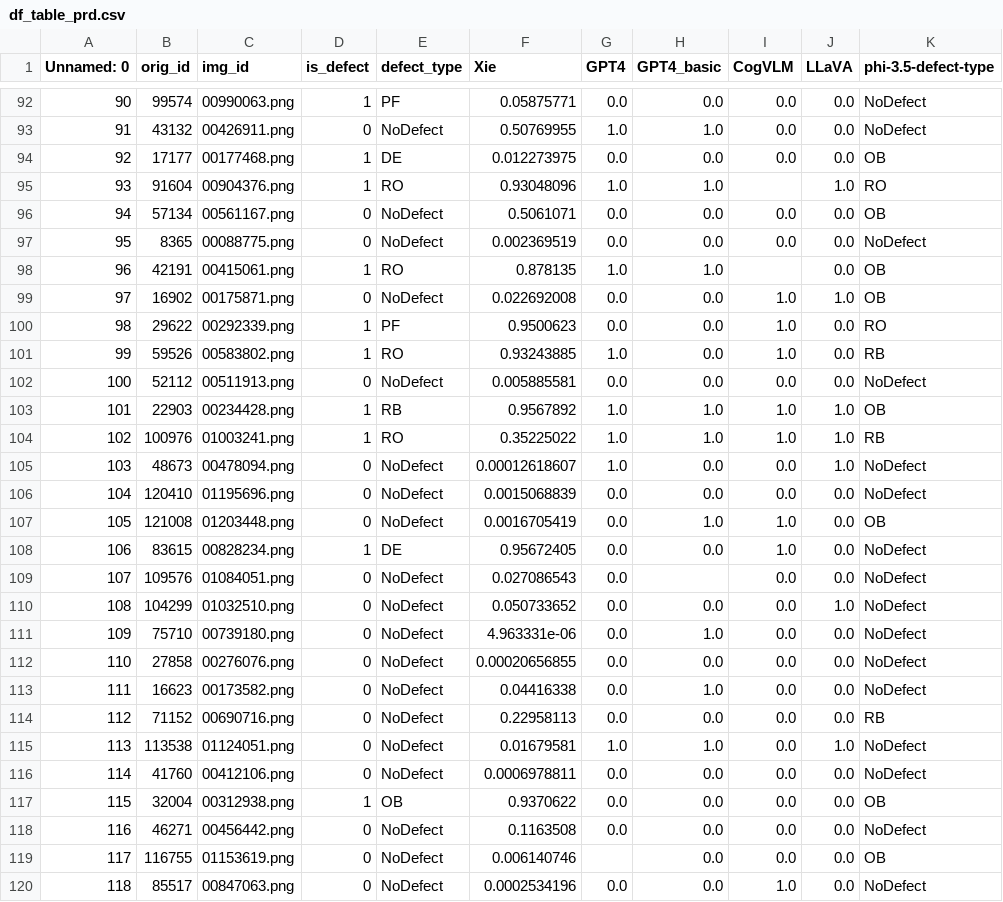
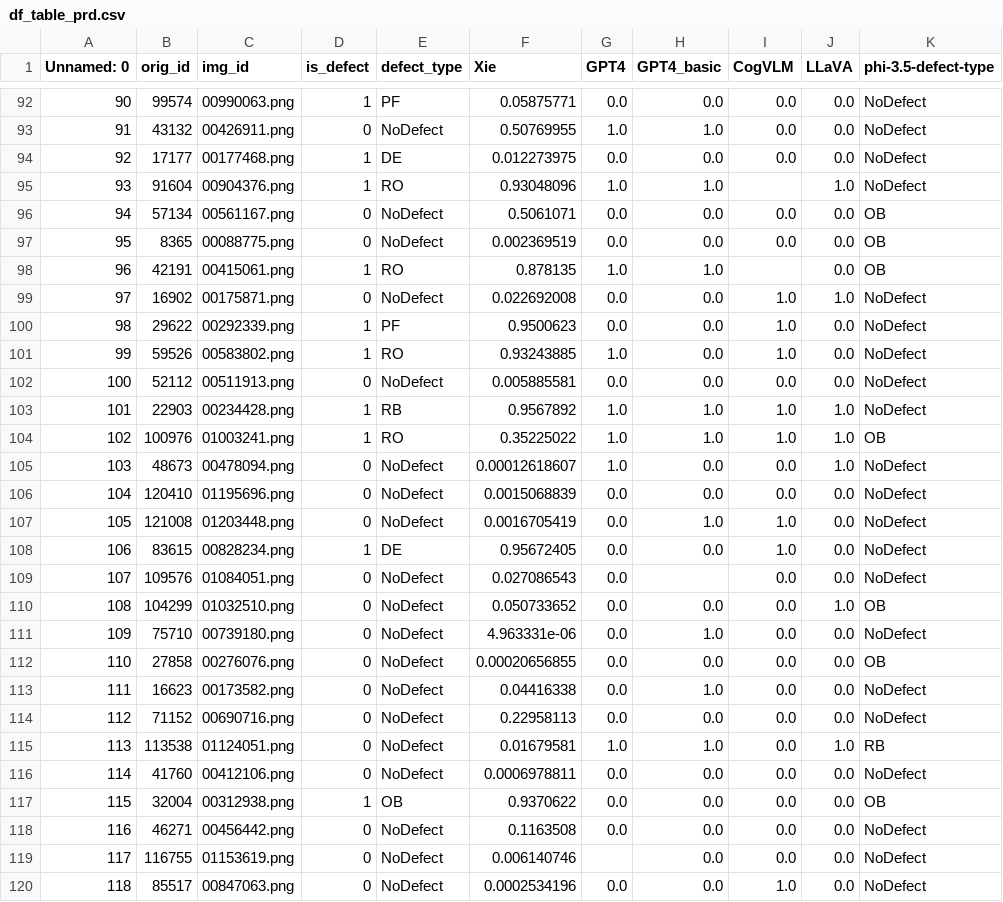
Before and after one commit to baimuchu/DSAIE-vision-LLM-Project, a CSV file: results/phi/df_table_prd.csv, drawn as a sheet; only a part is shown, gaps mark what is left out; the diff covers the shown part only.

```diff
--- a/results/phi/df_table_prd.csv
+++ b/results/phi/df_table_prd.csv
@@ -93,24 +93,24 @@ Unnamed: 0,orig_id,img_id,is_defect,defect_type,Xie,GPT4,GPT4_basic,CogVLM,LLaVA
 91,43132,00426911.png,0,NoDefect,0.50769955,1.0,1.0,0.0,0.0,NoDefect
-92,17177,00177468.png,1,DE,0.012273975,0.0,0.0,0.0,0.0,OB
-93,91604,00904376.png,1,RO,0.93048096,1.0,1.0,,1.0,RO
+92,17177,00177468.png,1,DE,0.012273975,0.0,0.0,0.0,0.0,NoDefect
+93,91604,00904376.png,1,RO,0.93048096,1.0,1.0,,1.0,NoDefect
 94,57134,00561167.png,0,NoDefect,0.5061071,0.0,0.0,0.0,0.0,OB
-95,8365,00088775.png,0,NoDefect,0.002369519,0.0,0.0,0.0,0.0,NoDefect
+95,8365,00088775.png,0,NoDefect,0.002369519,0.0,0.0,0.0,0.0,OB
 96,42191,00415061.png,1,RO,0.878135,1.0,1.0,,0.0,OB
-97,16902,00175871.png,0,NoDefect,0.022692008,0.0,0.0,1.0,1.0,OB
-98,29622,00292339.png,1,PF,0.9500623,0.0,0.0,1.0,0.0,RO
-99,59526,00583802.png,1,RO,0.93243885,1.0,0.0,1.0,0.0,RB
+97,16902,00175871.png,0,NoDefect,0.022692008,0.0,0.0,1.0,1.0,NoDefect
+98,29622,00292339.png,1,PF,0.9500623,0.0,0.0,1.0,0.0,NoDefect
+99,59526,00583802.png,1,RO,0.93243885,1.0,0.0,1.0,0.0,NoDefect
 100,52112,00511913.png,0,NoDefect,0.005885581,0.0,0.0,0.0,0.0,NoDefect
-101,22903,00234428.png,1,RB,0.9567892,1.0,1.0,1.0,1.0,OB
-102,100976,01003241.png,1,RO,0.35225022,1.0,1.0,1.0,1.0,RB
+101,22903,00234428.png,1,RB,0.9567892,1.0,1.0,1.0,1.0,NoDefect
+102,100976,01003241.png,1,RO,0.35225022,1.0,1.0,1.0,1.0,OB
 103,48673,00478094.png,0,NoDefect,0.00012618607,1.0,0.0,0.0,1.0,NoDefect
 104,120410,01195696.png,0,NoDefect,0.0015068839,0.0,0.0,0.0,0.0,NoDefect
-105,121008,01203448.png,0,NoDefect,0.0016705419,0.0,1.0,1.0,0.0,OB
+105,121008,01203448.png,0,NoDefect,0.0016705419,0.0,1.0,1.0,0.0,NoDefect
 106,83615,00828234.png,1,DE,0.95672405,0.0,0.0,1.0,0.0,NoDefect
 107,109576,01084051.png,0,NoDefect,0.027086543,0.0,,0.0,0.0,NoDefect
-108,104299,01032510.png,0,NoDefect,0.050733652,0.0,0.0,0.0,1.0,NoDefect
+108,104299,01032510.png,0,NoDefect,0.050733652,0.0,0.0,0.0,1.0,OB
 109,75710,00739180.png,0,NoDefect,4.963331e-06,0.0,1.0,0.0,0.0,NoDefect
-110,27858,00276076.png,0,NoDefect,0.00020656855,0.0,0.0,0.0,0.0,NoDefect
+110,27858,00276076.png,0,NoDefect,0.00020656855,0.0,0.0,0.0,0.0,OB
 111,16623,00173582.png,0,NoDefect,0.04416338,0.0,1.0,0.0,0.0,NoDefect
-112,71152,00690716.png,0,NoDefect,0.22958113,0.0,0.0,0.0,0.0,RB
-113,113538,01124051.png,0,NoDefect,0.01679581,1.0,1.0,0.0,1.0,NoDefect
+112,71152,00690716.png,0,NoDefect,0.22958113,0.0,0.0,0.0,0.0,NoDefect
+113,113538,01124051.png,0,NoDefect,0.01679581,1.0,1.0,0.0,1.0,RB
 114,41760,00412106.png,0,NoDefect,0.0006978811,0.0,0.0,0.0,0.0,NoDefect
@@ -118,3 +118,3 @@ Unnamed: 0,orig_id,img_id,is_defect,defect_type,Xie,GPT4,GPT4_basic,CogVLM,LLaVA
 116,46271,00456442.png,0,NoDefect,0.1163508,0.0,0.0,0.0,0.0,NoDefect
-117,116755,01153619.png,0,NoDefect,0.006140746,,0.0,0.0,0.0,OB
+117,116755,01153619.png,0,NoDefect,0.006140746,,0.0,0.0,0.0,NoDefect
 118,85517,00847063.png,0,NoDefect,0.0002534196,0.0,0.0,1.0,0.0,NoDefect
```
Also changed, not shown: 78 edited cells elsewhere in this file, results/gpt4o/df_table_prd.csv, 18 other files.
